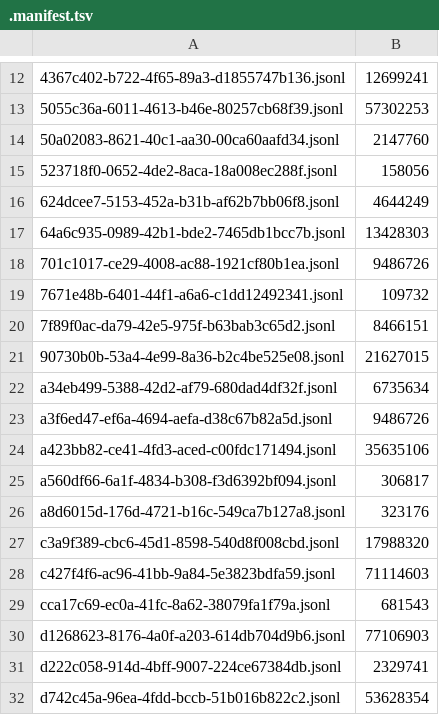
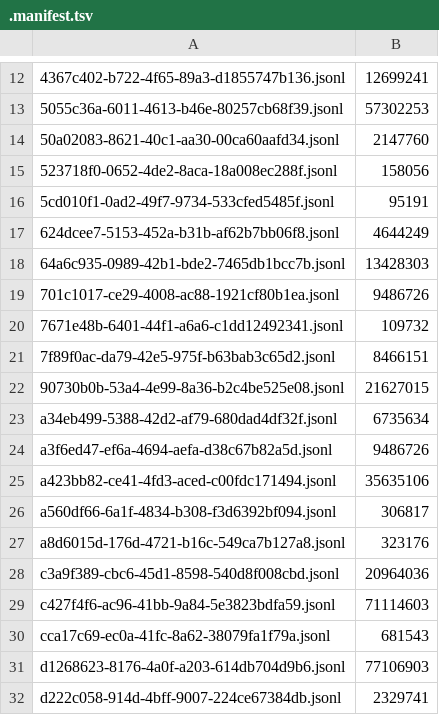
Before and after one commit to adhityablubridge/sessions, a TSV file: projects/CP/.manifest.tsv, drawn as a sheet; only a part is shown, gaps mark what is left out; the shorter side is filled out with more unchanged rows.

```diff
--- a/projects/CP/.manifest.tsv
+++ b/projects/CP/.manifest.tsv
@@ -15,2 +15,3 @@
 523718f0-0652-4de2-8aca-18a008ec288f.jsonl	158056
+5cd010f1-0ad2-49f7-9734-533cfed5485f.jsonl	95191
 624dcee7-5153-452a-b31b-af62b7bb06f8.jsonl	4644249
@@ -26,3 +27,3 @@ a560df66-6a1f-4834-b308-f3d6392bf094.jsonl	306817
 a8d6015d-176d-4721-b16c-549ca7b127a8.jsonl	323176
-c3a9f389-cbc6-45d1-8598-540d8f008cbd.jsonl	17988320
+c3a9f389-cbc6-45d1-8598-540d8f008cbd.jsonl	20964036
 c427f4f6-ac96-41bb-9a84-5e3823bdfa59.jsonl	71114603
```
Also changed, not shown: 36 other files.
